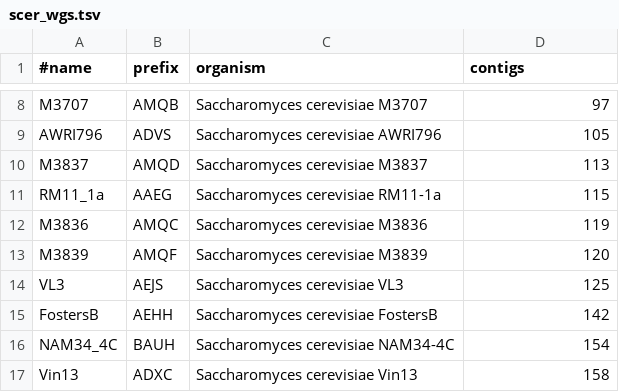
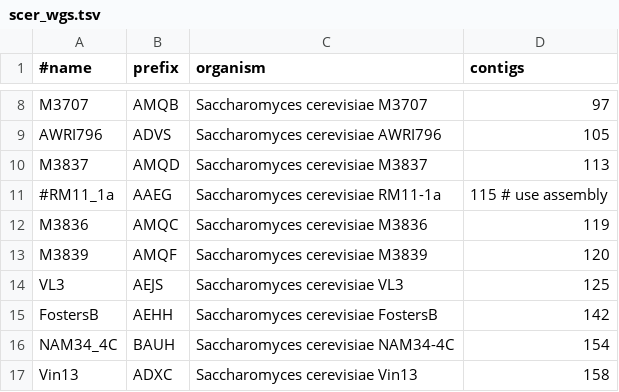
Before and after one commit to wang-q/withncbi, a TSV file: pop/scer_wgs.tsv, drawn as a sheet; only a part is shown, gaps mark what is left out.

Commit message:
Download RM11_1a by NCBI assembly

```diff
--- a/pop/scer_wgs.tsv
+++ b/pop/scer_wgs.tsv
@@ -10,3 +10,3 @@ AWRI796	ADVS	Saccharomyces cerevisiae AWRI796	105
 M3837	AMQD	Saccharomyces cerevisiae M3837	113
-RM11_1a	AAEG	Saccharomyces cerevisiae RM11-1a	115
+#RM11_1a	AAEG	Saccharomyces cerevisiae RM11-1a	115 # use assembly
 M3836	AMQC	Saccharomyces cerevisiae M3836	119
```
Also changed, not shown: 2 other files.
